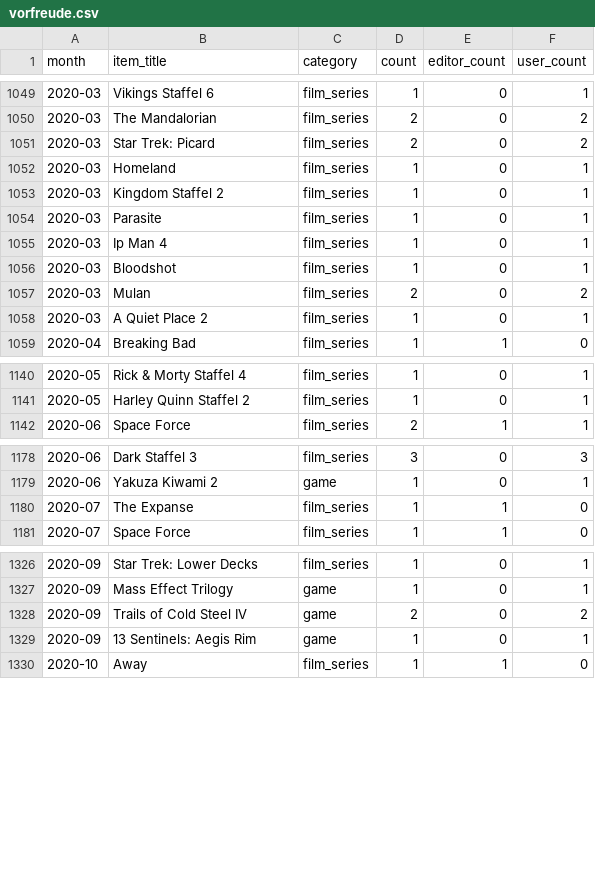
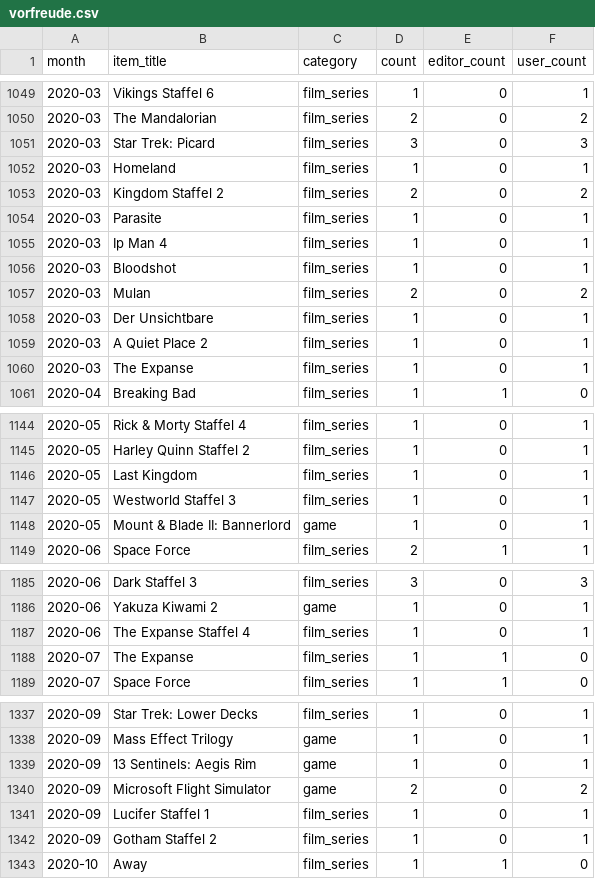
Before and after one commit to AlainBla/gg-stats, a CSV file: data/vorfreude.csv, drawn as a sheet; only a part is shown, gaps mark what is left out; the diff covers the shown part only.

Commit message:
data: patch 29 missed user items across 11 months (2020-03–2021-02)
Manual cross-check of comments_raw vs user_items revealed items that
were not captured during initial enrichment. Adds mentions for:
Doom Eternal, Star Trek: Picard, The Expanse, Crysis Remastered,
Tony Hawk's Pro Skater 1+2, Das Damengambit, Yakuza: Like a Dragon,
Microsoft Flight Simulator, and others across 2020-03 through 2021-02.

```diff
--- a/data/vorfreude.csv
+++ b/data/vorfreude.csv
@@ -1050,5 +1050,5 @@ month,item_title,category,count,editor_count,user_count
 2020-03,The Mandalorian,film_series,2,0,2
-2020-03,Star Trek: Picard,film_series,2,0,2
+2020-03,Star Trek: Picard,film_series,3,0,3
 2020-03,Homeland,film_series,1,0,1
-2020-03,Kingdom Staffel 2,film_series,1,0,1
+2020-03,Kingdom Staffel 2,film_series,2,0,2
 2020-03,Parasite,film_series,1,0,1
@@ -1057,3 +1057,5 @@ month,item_title,category,count,editor_count,user_count
 2020-03,Mulan,film_series,2,0,2
+2020-03,Der Unsichtbare,film_series,1,0,1
 2020-03,A Quiet Place 2,film_series,1,0,1
+2020-03,The Expanse,film_series,1,0,1
 2020-04,Breaking Bad,film_series,1,1,0
@@ -1141,2 +1145,5 @@ month,item_title,category,count,editor_count,user_count
 2020-05,Harley Quinn Staffel 2,film_series,1,0,1
+2020-05,Last Kingdom,film_series,1,0,1
+2020-05,Westworld Staffel 3,film_series,1,0,1
+2020-05,Mount & Blade II: Bannerlord,game,1,0,1
 2020-06,Space Force,film_series,2,1,1
@@ -1179,2 +1186,3 @@ month,item_title,category,count,editor_count,user_count
 2020-06,Yakuza Kiwami 2,game,1,0,1
+2020-06,The Expanse Staffel 4,film_series,1,0,1
 2020-07,The Expanse,film_series,1,1,0
@@ -1327,4 +1338,6 @@ month,item_title,category,count,editor_count,user_count
 2020-09,Mass Effect Trilogy,game,1,0,1
-2020-09,Trails of Cold Steel IV,game,2,0,2
 2020-09,13 Sentinels: Aegis Rim,game,1,0,1
+2020-09,Microsoft Flight Simulator,game,2,0,2
+2020-09,Lucifer Staffel 1,film_series,1,0,1
+2020-09,Gotham Staffel 2,film_series,1,0,1
 2020-10,Away,film_series,1,1,0
```
Also changed, not shown: 11 added rows and 21 edited cells elsewhere in this file, 1 other file.
